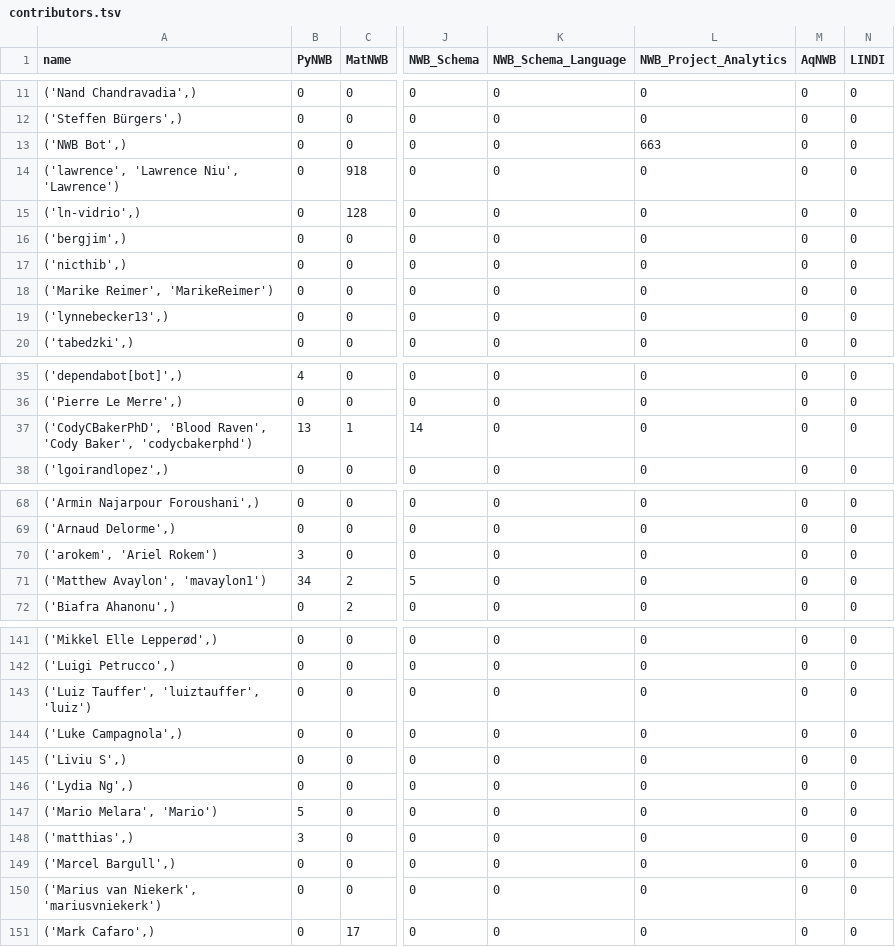
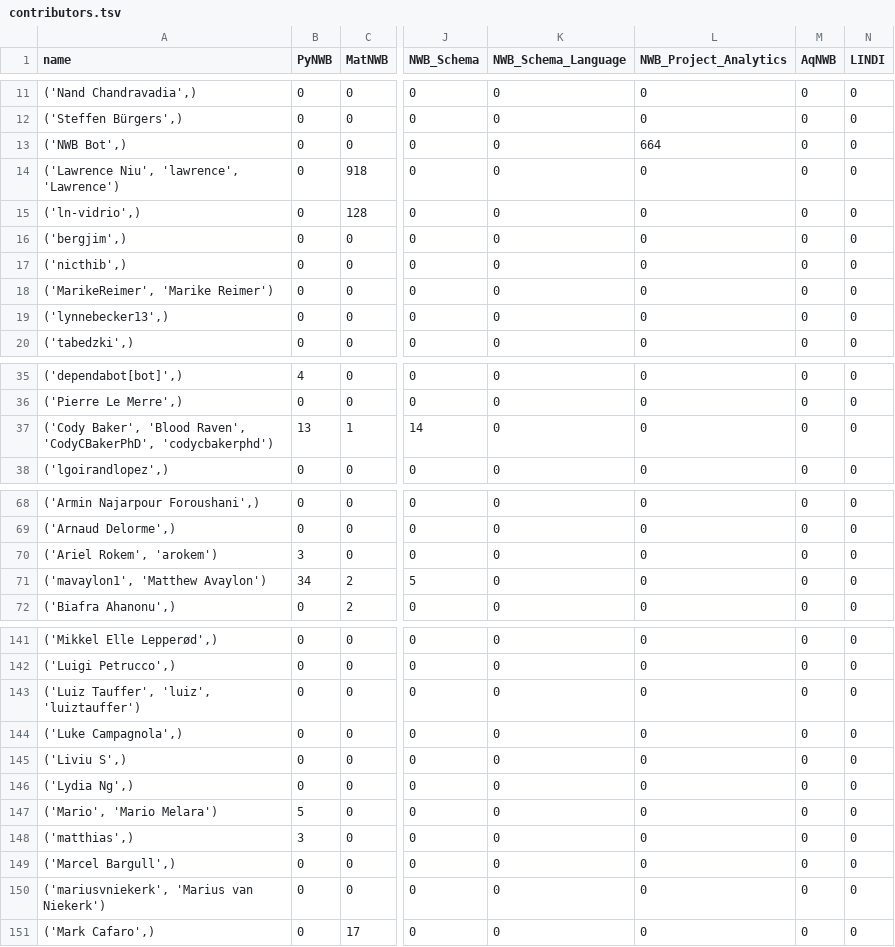
Before and after one commit to NeurodataWithoutBorders/nwb-project-analytics, a TSV file: data/contributors.tsv, drawn as a sheet; only a part is shown, gaps mark what is left out; the diff covers the shown part only; the diff names each change by its address in the sheet, - before the commit and + after, or states it on an @@ line.

```diff
--- a/data/contributors.tsv
+++ b/data/contributors.tsv
-L13 (NWB_Project_Analytics): 663
+L13 (NWB_Project_Analytics): 664
-A14 (name): ('lawrence', 'Lawrence Niu', 'Lawrence')
+A14 (name): ('Lawrence Niu', 'lawrence', 'Lawrence')
-A18 (name): ('Marike Reimer', 'MarikeReimer')
+A18 (name): ('MarikeReimer', 'Marike Reimer')
-A37 (name): ('CodyCBakerPhD', 'Blood Raven', 'Cody Baker', 'codycbakerphd')
+A37 (name): ('Cody Baker', 'Blood Raven', 'CodyCBakerPhD', 'codycbakerphd')
-A70 (name): ('arokem', 'Ariel Rokem')
+A70 (name): ('Ariel Rokem', 'arokem')
-A71 (name): ('Matthew Avaylon', 'mavaylon1')
+A71 (name): ('mavaylon1', 'Matthew Avaylon')
-A143 (name): ('Luiz Tauffer', 'luiztauffer', 'luiz')
+A143 (name): ('Luiz Tauffer', 'luiz', 'luiztauffer')
-A147 (name): ('Mario Melara', 'Mario')
+A147 (name): ('Mario', 'Mario Melara')
-A150 (name): ('Marius van Niekerk', 'mariusvniekerk')
+A150 (name): ('mariusvniekerk', 'Marius van Niekerk')
```
Also changed, not shown: 6 edited cells elsewhere in this file, 2 other files.
